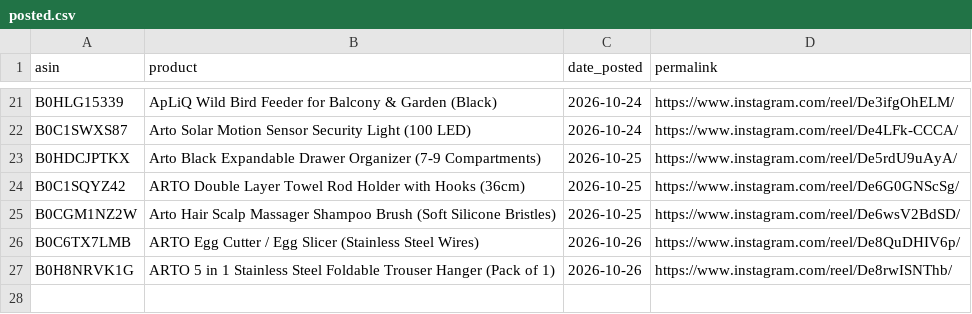
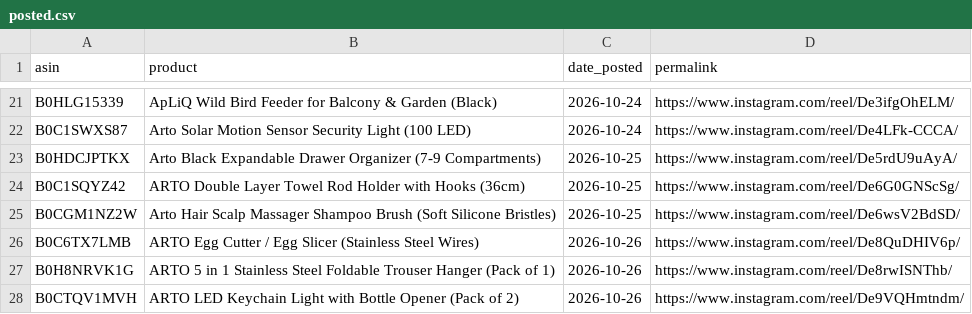
Before and after one commit to pissatower-art/veehainc-links, a CSV file: posted.csv, drawn as a sheet; only a part is shown, gaps mark what is left out.

```diff
--- a/posted.csv
+++ b/posted.csv
@@ -27 +27,2 @@ B0C6TX7LMB,ARTO Egg Cutter / Egg Slicer (Stainless Steel Wires),2026-10-26,https
 B0H8NRVK1G,ARTO 5 in 1 Stainless Steel Foldable Trouser Hanger (Pack of 1),2026-10-26,https://www.instagram.com/reel/De8rwISNThb/
+B0CTQV1MVH,ARTO LED Keychain Light with Bottle Opener (Pack of 2),2026-10-26,https://www.instagram.com/reel/De9VQHmtndm/
```
Also changed, not shown: 1 other file.
